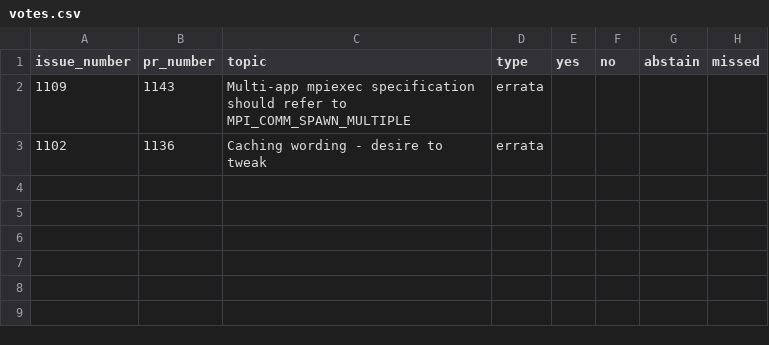
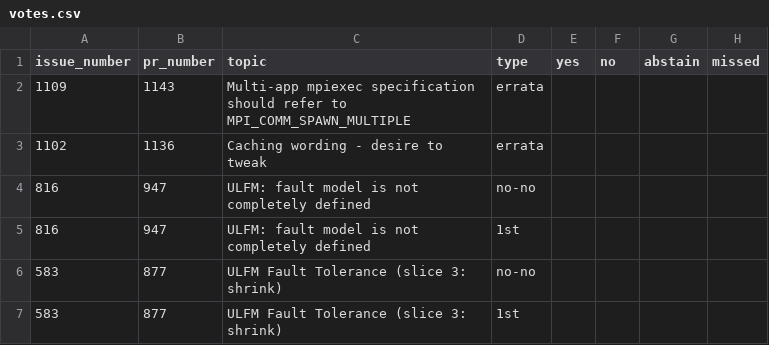
Before and after one commit to mpi-forum/mpi-forum.github.io, a CSV file: _data/meetings/2026/06/votes.csv, drawn as a sheet.

```diff
--- a/_data/meetings/2026/06/votes.csv
+++ b/_data/meetings/2026/06/votes.csv
@@ -3 +3,5 @@ issue_number,pr_number,topic,type,yes,no,abstain,missed
 1102,1136,"Caching wording - desire to tweak",errata
+816,947,"ULFM: fault model is not completely defined",no-no
+816,947,"ULFM: fault model is not completely defined",1st
+583,877,"ULFM Fault Tolerance (slice 3: shrink)",no-no
+583,877,"ULFM Fault Tolerance (slice 3: shrink)",1st
```
Also changed, not shown: 1 other file.
